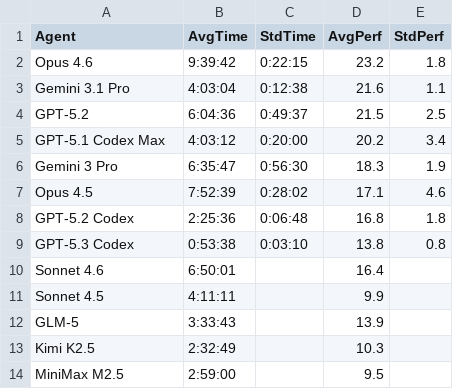
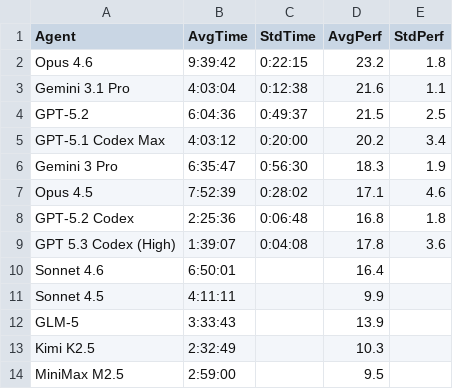
Before and after one commit to aisa-group/posttrainbench-website, a CSV file: paper-plots/data/fig2_time_vs_performance.csv, drawn as a sheet.

```diff
--- a/paper-plots/data/fig2_time_vs_performance.csv
+++ b/paper-plots/data/fig2_time_vs_performance.csv
@@ -8,3 +8,3 @@ Opus 4.5,7:52:39,0:28:02,17.1,4.6
 GPT-5.2 Codex,2:25:36,0:06:48,16.8,1.8
-GPT-5.3 Codex,0:53:38,0:03:10,13.8,0.8
+GPT 5.3 Codex (High),1:39:07,0:04:08,17.8,3.6
 Sonnet 4.6,6:50:01,,16.4,
```
Also changed, not shown: data/single_metrics_aggregated.csv, paper-plots/data/fig1_leaderboard.csv, 6 other files.
